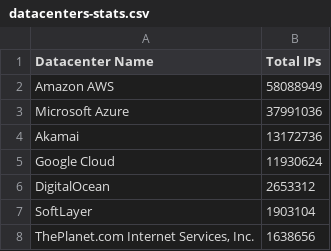
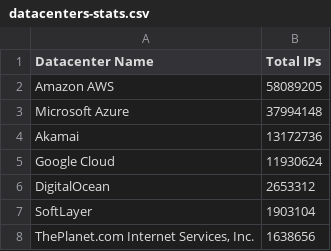
Before and after one commit to growlfm/ipcat, a CSV file: datacenters-stats.csv, drawn as a sheet; only a part is shown.

Commit message:
Update IP list

```diff
--- a/datacenters-stats.csv
+++ b/datacenters-stats.csv
@@ -1,4 +1,4 @@
 Datacenter Name, Total IPs
-Amazon AWS,58088949
-Microsoft Azure,37991036
+Amazon AWS,58089205
+Microsoft Azure,37994148
 Akamai,13172736
```
Also changed, not shown: datacenters.csv.
